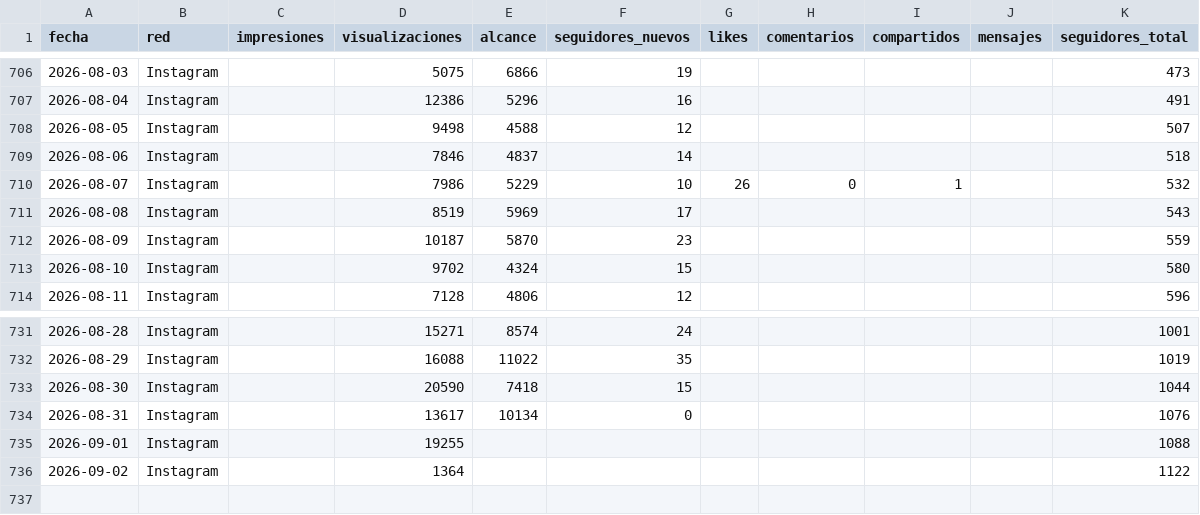
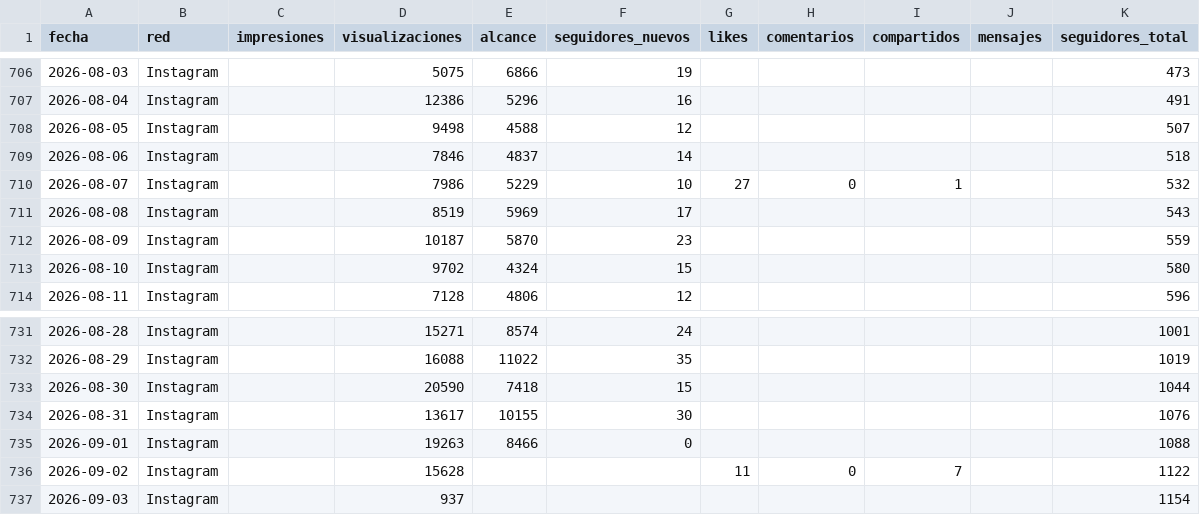
Before and after one commit to WeRise-ESP/dashboard-reversal, a CSV file: data/historico_social/social_instagram_diario.csv, drawn as a sheet; only a part is shown, gaps mark what is left out.

```diff
--- a/data/historico_social/social_instagram_diario.csv
+++ b/data/historico_social/social_instagram_diario.csv
@@ -709,3 +709,3 @@ fecha,red,impresiones,visualizaciones,alcance,seguidores_nuevos,likes,comentario
 2026-08-06,Instagram,,7846,4837,14,,,,,518
-2026-08-07,Instagram,,7986,5229,10,26,0,1,,532
+2026-08-07,Instagram,,7986,5229,10,27,0,1,,532
 2026-08-08,Instagram,,8519,5969,17,,,,,543
@@ -733,4 +733,5 @@ fecha,red,impresiones,visualizaciones,alcance,seguidores_nuevos,likes,comentario
 2026-08-30,Instagram,,20590,7418,15,,,,,1044
-2026-08-31,Instagram,,13617,10134,0,,,,,1076
-2026-09-01,Instagram,,19255,,,,,,,1088
-2026-09-02,Instagram,,1364,,,,,,,1122
+2026-08-31,Instagram,,13617,10155,30,,,,,1076
+2026-09-01,Instagram,,19263,8466,0,,,,,1088
+2026-09-02,Instagram,,15628,,,11,0,7,,1122
+2026-09-03,Instagram,,937,,,,,,,1154
```
Also changed, not shown: data/historico_social/social_facebook_diario.csv, data/historico_social/social_instagram_demografia.csv, 3 other files.
